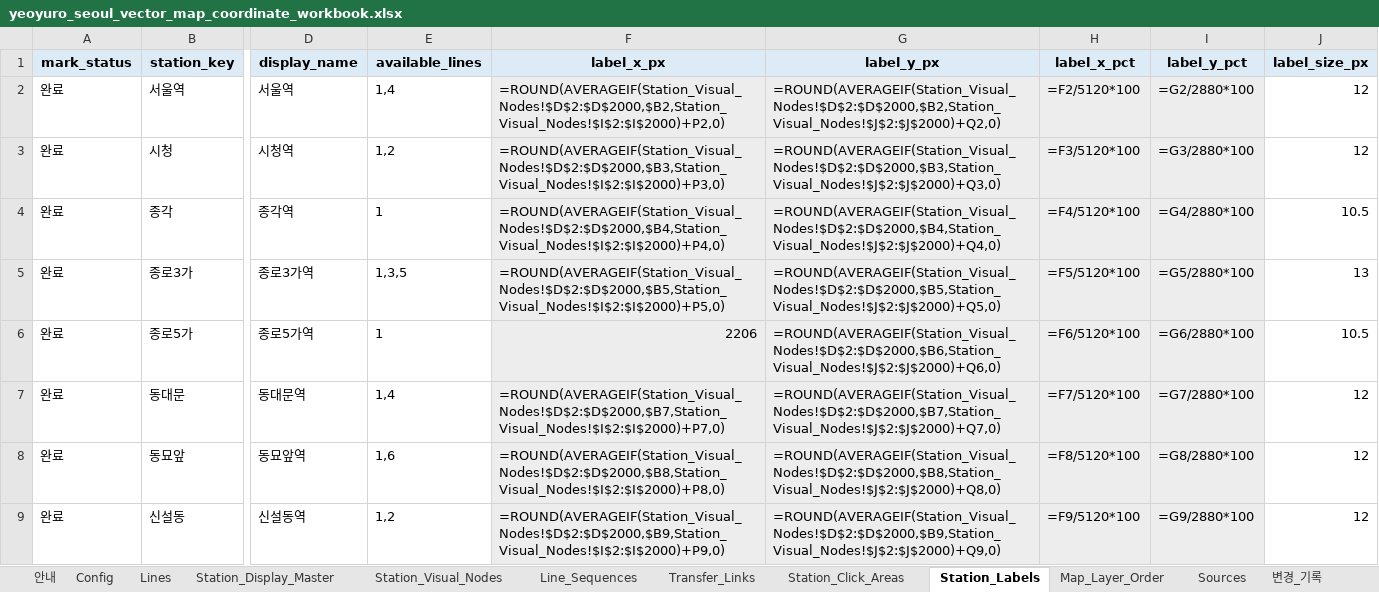
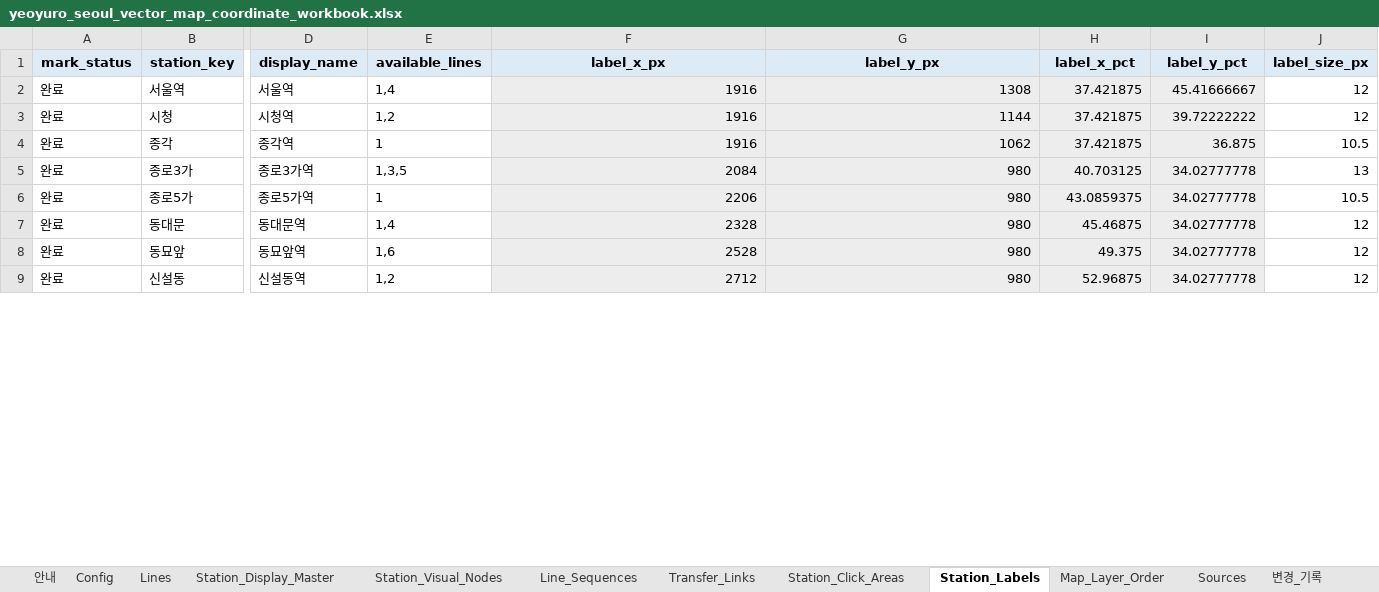
Before and after one commit to FlightChamp/yeoyuro-seoul, an Excel workbook: data/master/yeoyuro_seoul_vector_map_coordinate_workbook.xlsx, sheet Station_Labels, drawn as a sheet; only a part is shown, gaps mark what is left out; values as stored, in another font and other column widths than the file's, no borders; formulas without a stored value are shown as written; the diff covers the shown part only; the diff names each change by its address in the sheet, - before the commit and + after, or states it on an @@ line.

```diff
--- a/data/master/yeoyuro_seoul_vector_map_coordinate_workbook.xlsx (sheet Station_Labels)
+++ b/data/master/yeoyuro_seoul_vector_map_coordinate_workbook.xlsx (sheet Station_Labels)
-F2 (label_x_px): =ROUND(AVERAGEIF(Station_Visual_Nodes!$D$2:$D$2000,$B2,Station_Visual_Nodes!$I$2:$I$2000)+P2,0)
+F2 (label_x_px): 1916
-G2 (label_y_px): =ROUND(AVERAGEIF(Station_Visual_Nodes!$D$2:$D$2000,$B2,Station_Visual_Nodes!$J$2:$J$2000)+Q2,0)
+G2 (label_y_px): 1308
-H2 (label_x_pct): =F2/5120*100
+H2 (label_x_pct): 37.421875
-I2 (label_y_pct): =G2/2880*100
+I2 (label_y_pct): 45.41666667
-F3 (label_x_px): =ROUND(AVERAGEIF(Station_Visual_Nodes!$D$2:$D$2000,$B3,Station_Visual_Nodes!$I$2:$I$2000)+P3,0)
+F3 (label_x_px): 1916
-G3 (label_y_px): =ROUND(AVERAGEIF(Station_Visual_Nodes!$D$2:$D$2000,$B3,Station_Visual_Nodes!$J$2:$J$2000)+Q3,0)
+G3 (label_y_px): 1144
-H3 (label_x_pct): =F3/5120*100
+H3 (label_x_pct): 37.421875
-I3 (label_y_pct): =G3/2880*100
+I3 (label_y_pct): 39.72222222
-F4 (label_x_px): =ROUND(AVERAGEIF(Station_Visual_Nodes!$D$2:$D$2000,$B4,Station_Visual_Nodes!$I$2:$I$2000)+P4,0)
+F4 (label_x_px): 1916
-G4 (label_y_px): =ROUND(AVERAGEIF(Station_Visual_Nodes!$D$2:$D$2000,$B4,Station_Visual_Nodes!$J$2:$J$2000)+Q4,0)
+G4 (label_y_px): 1062
-H4 (label_x_pct): =F4/5120*100
+H4 (label_x_pct): 37.421875
-I4 (label_y_pct): =G4/2880*100
+I4 (label_y_pct): 36.875
-F5 (label_x_px): =ROUND(AVERAGEIF(Station_Visual_Nodes!$D$2:$D$2000,$B5,Station_Visual_Nodes!$I$2:$I$2000)+P5,0)
+F5 (label_x_px): 2084
-G5 (label_y_px): =ROUND(AVERAGEIF(Station_Visual_Nodes!$D$2:$D$2000,$B5,Station_Visual_Nodes!$J$2:$J$2000)+Q5,0)
+G5 (label_y_px): 980
-H5 (label_x_pct): =F5/5120*100
+H5 (label_x_pct): 40.703125
-I5 (label_y_pct): =G5/2880*100
+I5 (label_y_pct): 34.02777778
-G6 (label_y_px): =ROUND(AVERAGEIF(Station_Visual_Nodes!$D$2:$D$2000,$B6,Station_Visual_Nodes!$J$2:$J$2000)+Q6,0)
+G6 (label_y_px): 980
-H6 (label_x_pct): =F6/5120*100
+H6 (label_x_pct): 43.0859375
-I6 (label_y_pct): =G6/2880*100
+I6 (label_y_pct): 34.02777778
-F7 (label_x_px): =ROUND(AVERAGEIF(Station_Visual_Nodes!$D$2:$D$2000,$B7,Station_Visual_Nodes!$I$2:$I$2000)+P7,0)
+F7 (label_x_px): 2328
-G7 (label_y_px): =ROUND(AVERAGEIF(Station_Visual_Nodes!$D$2:$D$2000,$B7,Station_Visual_Nodes!$J$2:$J$2000)+Q7,0)
+G7 (label_y_px): 980
-H7 (label_x_pct): =F7/5120*100
+H7 (label_x_pct): 45.46875
-I7 (label_y_pct): =G7/2880*100
+I7 (label_y_pct): 34.02777778
-F8 (label_x_px): =ROUND(AVERAGEIF(Station_Visual_Nodes!$D$2:$D$2000,$B8,Station_Visual_Nodes!$I$2:$I$2000)+P8,0)
+F8 (label_x_px): 2528
-G8 (label_y_px): =ROUND(AVERAGEIF(Station_Visual_Nodes!$D$2:$D$2000,$B8,Station_Visual_Nodes!$J$2:$J$2000)+Q8,0)
+G8 (label_y_px): 980
-H8 (label_x_pct): =F8/5120*100
+H8 (label_x_pct): 49.375
-I8 (label_y_pct): =G8/2880*100
+I8 (label_y_pct): 34.02777778
-F9 (label_x_px): =ROUND(AVERAGEIF(Station_Visual_Nodes!$D$2:$D$2000,$B9,Station_Visual_Nodes!$I$2:$I$2000)+P9,0)
+F9 (label_x_px): 2712
-G9 (label_y_px): =ROUND(AVERAGEIF(Station_Visual_Nodes!$D$2:$D$2000,$B9,Station_Visual_Nodes!$J$2:$J$2000)+Q9,0)
+G9 (label_y_px): 980
-H9 (label_x_pct): =F9/5120*100
+H9 (label_x_pct): 52.96875
-I9 (label_y_pct): =G9/2880*100
+I9 (label_y_pct): 34.02777778
```
Also changed, not shown: 1179 edited cells elsewhere in this sheet, sheet Station_Click_Areas, sheet Station_Visual_Nodes.
